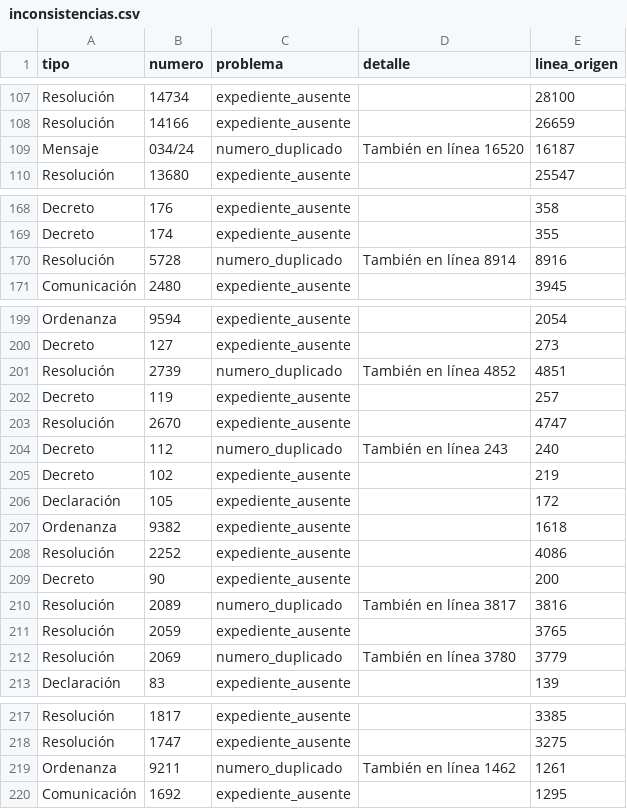
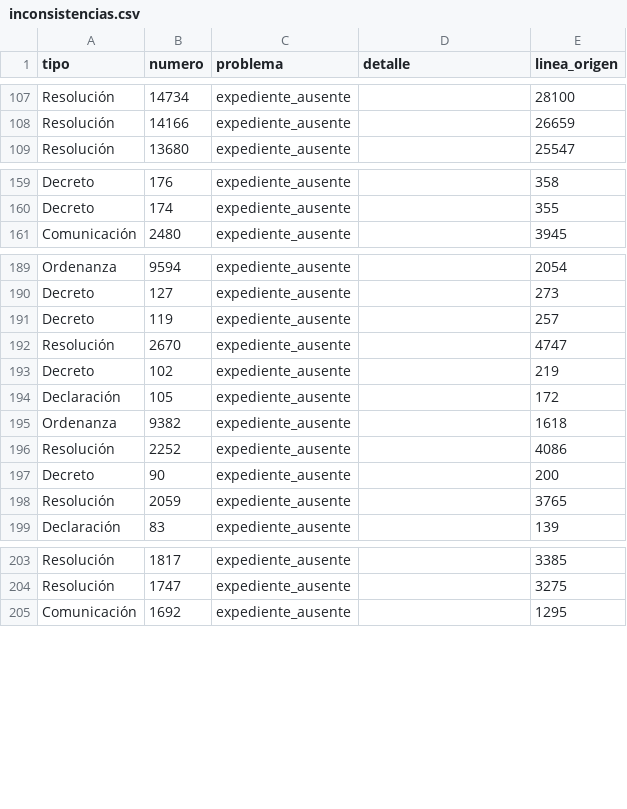
Before and after one commit to fransomagliasf/concejo-abierto-santa-fe, a CSV file: data/inconsistencias.csv, drawn as a sheet; only a part is shown, gaps mark what is left out; the diff covers the shown part only; the diff names each change by its address in the sheet, - before the commit and + after, or states it on an @@ line.

```diff
--- a/data/inconsistencias.csv
+++ b/data/inconsistencias.csv
-row 109: Mensaje | 034/24 | numero_duplicado | También en línea 16520 | 16187
-row 170: Resolución | 5728 | numero_duplicado | También en línea 8914 | 8916
-row 201: Resolución | 2739 | numero_duplicado | También en línea 4852 | 4851
-row 204: Decreto | 112 | numero_duplicado | También en línea 243 | 240
-row 210: Resolución | 2089 | numero_duplicado | También en línea 3817 | 3816
-row 212: Resolución | 2069 | numero_duplicado | También en línea 3780 | 3779
-row 219: Ordenanza | 9211 | numero_duplicado | También en línea 1462 | 1261
```
Also changed, not shown: 18 removed rows elsewhere in this file, data/cambios-ultima-importacion.csv, data/correcciones.csv, 2 other files.
